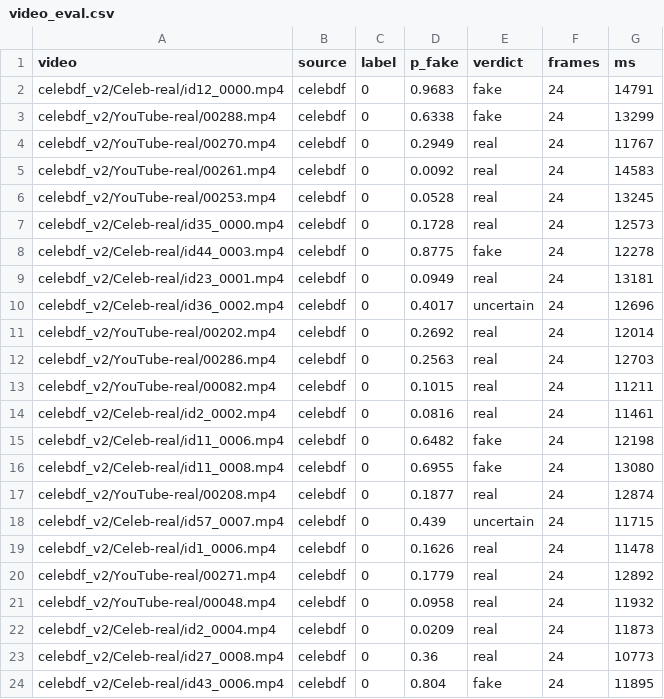
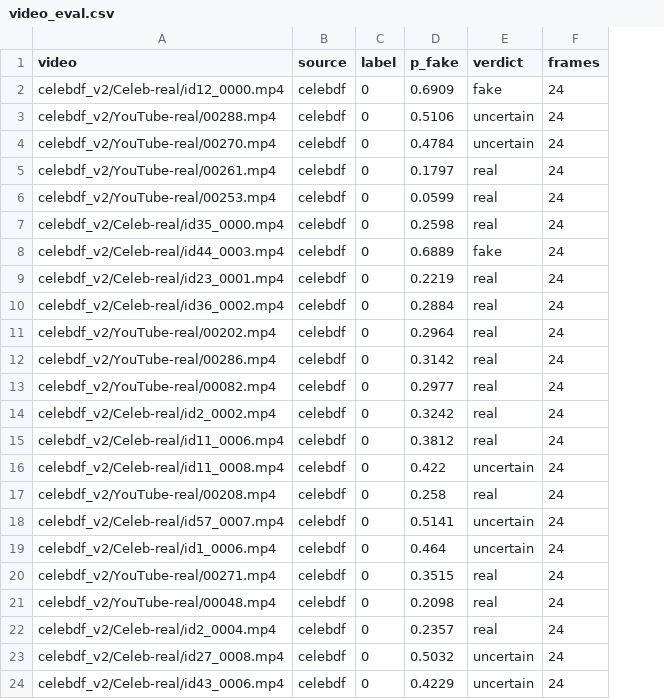
Before and after one commit to MoamenFouad/deep-fake-ai-powered-detector, a CSV file: reports/video_eval.csv, drawn as a sheet; only a part is shown; the diff covers the shown part only; the diff names each change by its address in the sheet, - before the commit and + after, or states it on an @@ line.

Commit message:
feat(model): add a video head for frames of uploaded videos
The photo head read video compression as a sign of a fake (video AUC 0.66). A second
head trained only on training video frames, with person-grouped cross-validation and
a whole-video calibration, reaches 0.778 on 90 held-out videos (Celeb-DF 0.817).

```diff
--- a/reports/video_eval.csv
+++ b/reports/video_eval.csv
-column G (ms), rows 2-24: 14791 | 13299 | 11767 | 14583 | 13245 | 12573 | 12278 | 13181 | 12696 | 12014 | 12703 | 11211 | 11461 | 12198 | 13080 | 12874 | 11715 | 11478 | 12892 | 11932 | 11873 | 10773 | 11895
-D2 (p_fake): 0.9683
+D2 (p_fake): 0.6909
-D3 (p_fake): 0.6338
+D3 (p_fake): 0.5106
-E3 (verdict): fake
+E3 (verdict): uncertain
-D4 (p_fake): 0.2949
+D4 (p_fake): 0.4784
-E4 (verdict): real
+E4 (verdict): uncertain
-D5 (p_fake): 0.0092
+D5 (p_fake): 0.1797
-D6 (p_fake): 0.0528
+D6 (p_fake): 0.0599
-D7 (p_fake): 0.1728
+D7 (p_fake): 0.2598
-D8 (p_fake): 0.8775
+D8 (p_fake): 0.6889
-D9 (p_fake): 0.0949
+D9 (p_fake): 0.2219
-D10 (p_fake): 0.4017
+D10 (p_fake): 0.2884
-E10 (verdict): uncertain
+E10 (verdict): real
-D11 (p_fake): 0.2692
+D11 (p_fake): 0.2964
-D12 (p_fake): 0.2563
+D12 (p_fake): 0.3142
-D13 (p_fake): 0.1015
+D13 (p_fake): 0.2977
-D14 (p_fake): 0.0816
+D14 (p_fake): 0.3242
-D15 (p_fake): 0.6482
+D15 (p_fake): 0.3812
-E15 (verdict): fake
+E15 (verdict): real
-D16 (p_fake): 0.6955
+D16 (p_fake): 0.422
-E16 (verdict): fake
+E16 (verdict): uncertain
-D17 (p_fake): 0.1877
+D17 (p_fake): 0.258
-D18 (p_fake): 0.439
+D18 (p_fake): 0.5141
-D19 (p_fake): 0.1626
+D19 (p_fake): 0.464
-E19 (verdict): real
+E19 (verdict): uncertain
-D20 (p_fake): 0.1779
+D20 (p_fake): 0.3515
-D21 (p_fake): 0.0958
+D21 (p_fake): 0.2098
-D22 (p_fake): 0.0209
+D22 (p_fake): 0.2357
-D23 (p_fake): 0.36
+D23 (p_fake): 0.5032
-E23 (verdict): real
+E23 (verdict): uncertain
-D24 (p_fake): 0.804
+D24 (p_fake): 0.4229
-E24 (verdict): fake
+E24 (verdict): uncertain
```
Also changed, not shown: 94 edited cells elsewhere in this file, 8 other files.
